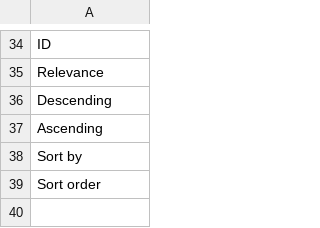
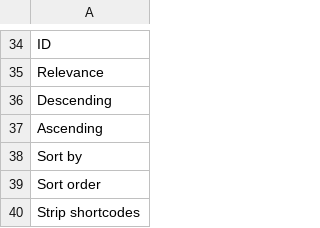
Before and after one commit to Xtraball/Siberian, a CSV file: siberian/languages/default/wordpress.csv, drawn as a sheet; only a part is shown, gaps mark what is left out; the diff names each change by its address in the sheet, - before the commit and + after, or states it on an @@ line.

Commit message:
feat: new strip shortcode option

```diff
--- a/siberian/languages/default/wordpress.csv
+++ b/siberian/languages/default/wordpress.csv
+row 40: Strip shortcodes
```
Also changed, not shown: 4 other files.
